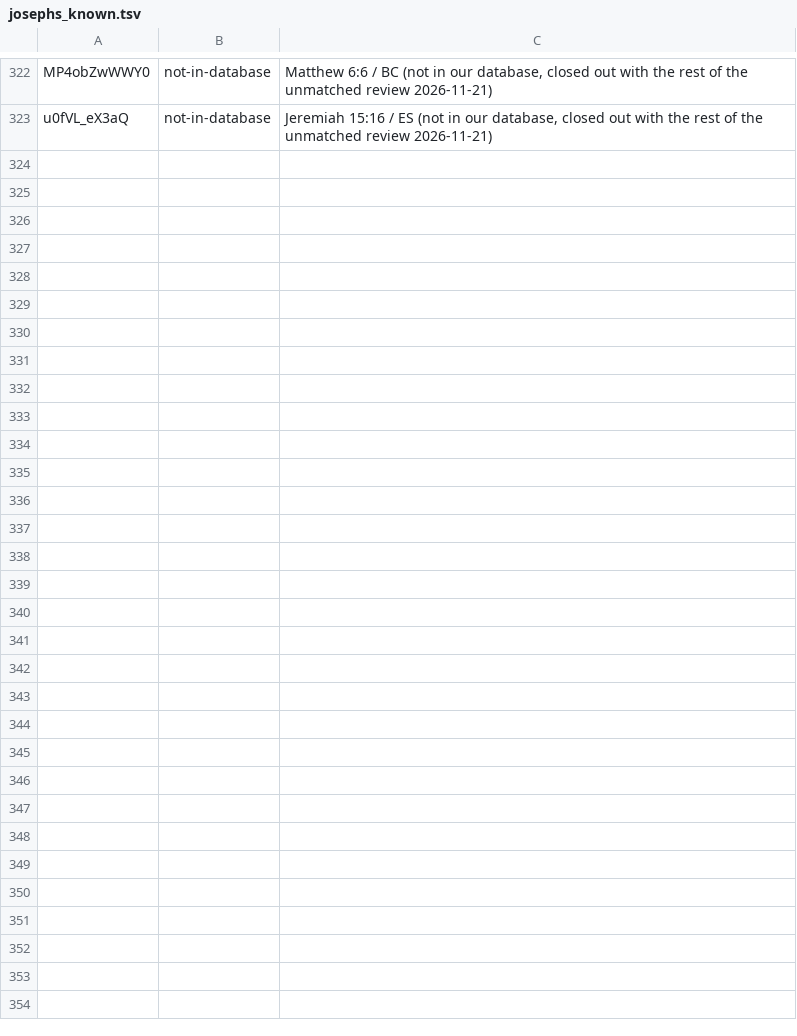
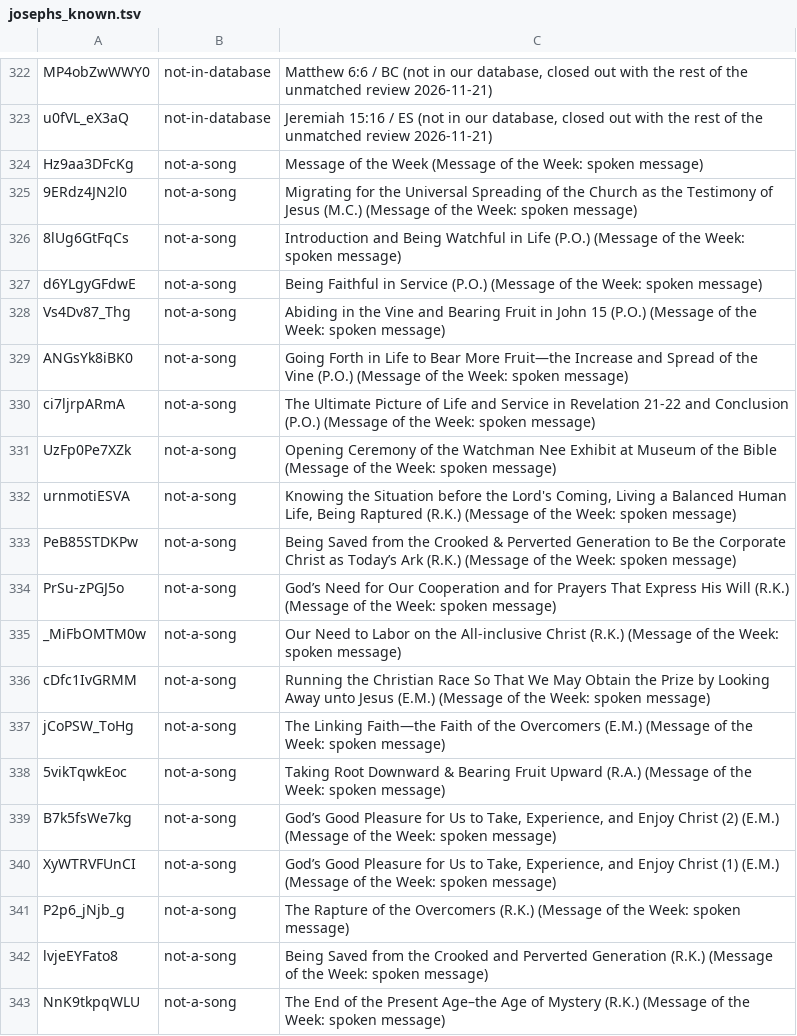
Before and after one commit to lemuelinchrist/hymnsforandroid, a TSV file: tools/youtube-monitor/josephs_known.tsv, drawn as a sheet; only a part is shown, gaps mark what is left out; the diff covers the shown part only.

```diff
--- a/tools/youtube-monitor/josephs_known.tsv
+++ b/tools/youtube-monitor/josephs_known.tsv
@@ -323 +323,21 @@ MP4obZwWWY0	not-in-database	Matthew 6:6 / BC (not in our database, closed out wi
 u0fVL_eX3aQ	not-in-database	Jeremiah 15:16 / ES (not in our database, closed out with the rest of the unmatched review 2026-11-21)
+Hz9aa3DFcKg	not-a-song	Message of the Week (Message of the Week: spoken message)
+9ERdz4JN2l0	not-a-song	Migrating for the Universal Spreading of the Church as the Testimony of Jesus (M.C.) (Message of the Week: spoken message)
+8lUg6GtFqCs	not-a-song	Introduction and Being Watchful in Life (P.O.) (Message of the Week: spoken message)
+d6YLgyGFdwE	not-a-song	Being Faithful in Service (P.O.) (Message of the Week: spoken message)
+Vs4Dv87_Thg	not-a-song	Abiding in the Vine and Bearing Fruit in John 15 (P.O.) (Message of the Week: spoken message)
+ANGsYk8iBK0	not-a-song	Going Forth in Life to Bear More Fruit—the Increase and Spread of the Vine (P.O.) (Message of the Week: spoken message)
+ci7ljrpARmA	not-a-song	The Ultimate Picture of Life and Service in Revelation 21-22 and Conclusion (P.O.) (Message of the Week: spoken message)
+UzFp0Pe7XZk	not-a-song	Opening Ceremony of the Watchman Nee Exhibit at Museum of the Bible (Message of the Week: spoken message)
+urnmotiESVA	not-a-song	Knowing the Situation before the Lord's Coming, Living a Balanced Human Life, Being Raptured (R.K.) (Message of the Week: spoken message)
+PeB85STDKPw	not-a-song	Being Saved from the Crooked & Perverted Generation to Be the Corporate Christ as Today’s Ark (R.K.) (Message of the Week: spoken message)
+PrSu-zPGJ5o	not-a-song	God’s Need for Our Cooperation and for Prayers That Express His Will (R.K.) (Message of the Week: spoken message)
+_MiFbOMTM0w	not-a-song	Our Need to Labor on the All-inclusive Christ (R.K.) (Message of the Week: spoken message)
+cDfc1IvGRMM	not-a-song	Running the Christian Race So That We May Obtain the Prize by Looking Away unto Jesus (E.M.) (Message of the Week: spoken message)
+jCoPSW_ToHg	not-a-song	The Linking Faith—the Faith of the Overcomers (E.M.) (Message of the Week: spoken message)
+5vikTqwkEoc	not-a-song	Taking Root Downward & Bearing Fruit Upward (R.A.) (Message of the Week: spoken message)
+B7k5fsWe7kg	not-a-song	God’s Good Pleasure for Us to Take, Experience, and Enjoy Christ (2) (E.M.) (Message of the Week: spoken message)
+XyWTRVFUnCI	not-a-song	God’s Good Pleasure for Us to Take, Experience, and Enjoy Christ (1) (E.M.) (Message of the Week: spoken message)
+P2p6_jNjb_g	not-a-song	The Rapture of the Overcomers (R.K.) (Message of the Week: spoken message)
+lvjeEYFato8	not-a-song	Being Saved from the Crooked and Perverted Generation (R.K.) (Message of the Week: spoken message)
+NnK9tkpqWLU	not-a-song	The End of the Present Age–the Age of Mystery (R.K.) (Message of the Week: spoken message)
```
Also changed, not shown: 25 added rows elsewhere in this file, tools/youtube-monitor/recordings.tsv.
